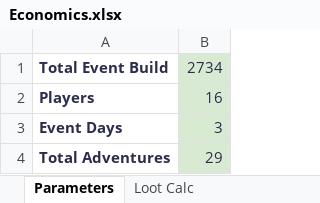
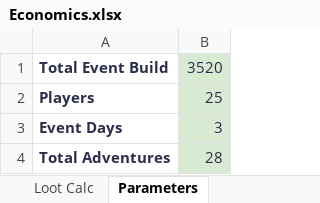
Before and after one commit to Kazifer/meadtagging, an Excel workbook: Resources/Economics.xlsx, sheet Parameters, drawn as a sheet; values as stored, in another font and other column widths than the file's, no borders; the diff names each change by its address in the sheet, - before the commit and + after, or states it on an @@ line.

```diff
--- a/Resources/Economics.xlsx (sheet Parameters)
+++ b/Resources/Economics.xlsx (sheet Parameters)
@@ sheet tab order changed: Loot Calc | Parameters @@
-B1: 2734
+B1: 3520
-B2: 16
+B2: 25
-B4: 29
+B4: 28
```
Also changed, not shown: sheet Loot Calc, sheet Adventure Levelling, 15 other files.
